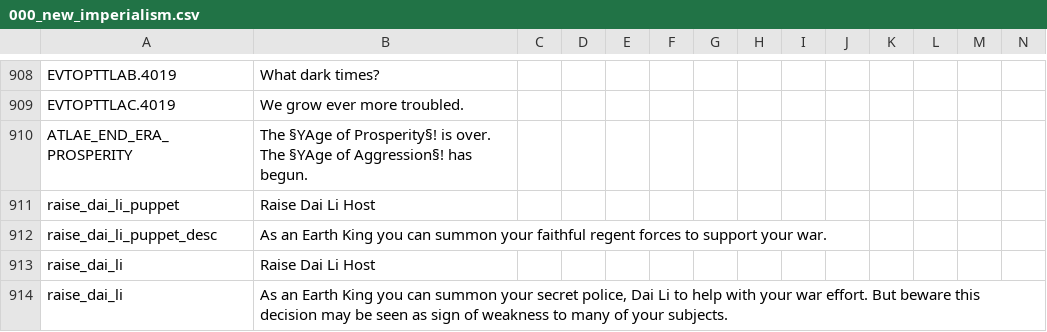
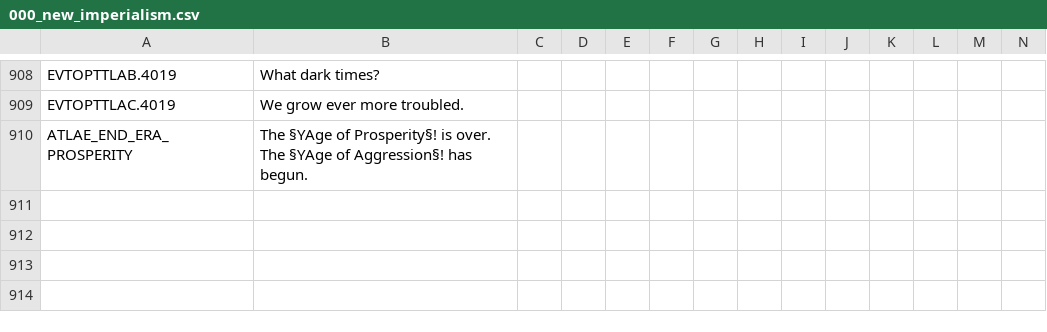
Before and after one commit to Rystic/ATLA-restored, a CSV file: avatar - four nations restored/localisation/000_new_imperialism.csv, drawn as a sheet; only a part is shown, gaps mark what is left out; rows hold the shown columns only; the diff names each change by its address in the sheet, - before the commit and + after, or states it on an @@ line.

```diff
--- a/avatar - four nations restored/localisation/000_new_imperialism.csv
+++ b/avatar - four nations restored/localisation/000_new_imperialism.csv
-row 911: raise_dai_li_puppet | Raise Dai Li Host
-row 912: raise_dai_li_puppet_desc | As an Earth King you can summon your faithful regent forces to support your war.
-row 913: raise_dai_li | Raise Dai Li Host
-row 914: raise_dai_li | As an Earth King you can summon your secret police, Dai Li to help with your war effort. But beware this decision may be seen as sign of weakness to many of your subjects.
```
Also changed, not shown: avatar - four nations restored/localisation/000_atla.csv, avatar - four nations restored/localisation/000_early.csv, 4 other files.
